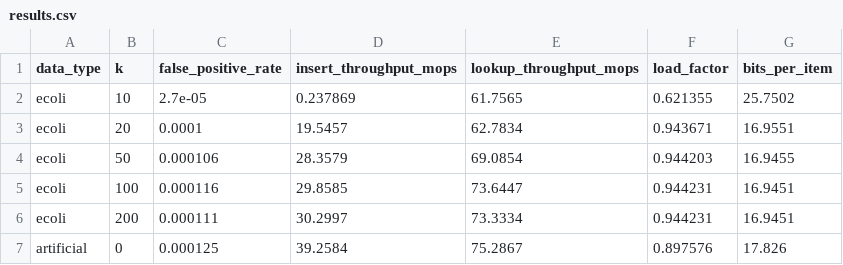
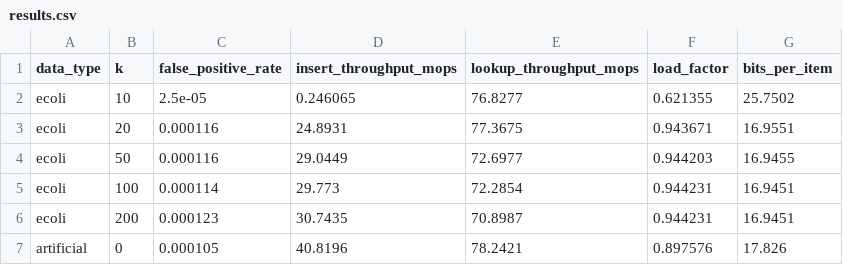
Before and after one commit to wavetoc520/Vacuum-Filter, a CSV file: results/results.csv, drawn as a sheet.

```diff
--- a/results/results.csv
+++ b/results/results.csv
@@ -1,7 +1,7 @@
 data_type,k,false_positive_rate,insert_throughput_mops,lookup_throughput_mops,load_factor,bits_per_item
-ecoli, 10, 2.7e-05, 0.237869, 61.7565, 0.621355, 25.7502
-ecoli, 20, 0.0001, 19.5457, 62.7834, 0.943671, 16.9551
-ecoli, 50, 0.000106, 28.3579, 69.0854, 0.944203, 16.9455
-ecoli, 100, 0.000116, 29.8585, 73.6447, 0.944231, 16.9451
-ecoli, 200, 0.000111, 30.2997, 73.3334, 0.944231, 16.9451
-artificial, 0, 0.000125, 39.2584, 75.2867, 0.897576, 17.826
+ecoli, 10, 2.5e-05, 0.246065, 76.8277, 0.621355, 25.7502
+ecoli, 20, 0.000116, 24.8931, 77.3675, 0.943671, 16.9551
+ecoli, 50, 0.000116, 29.0449, 72.6977, 0.944203, 16.9455
+ecoli, 100, 0.000114, 29.773, 72.2854, 0.944231, 16.9451
+ecoli, 200, 0.000123, 30.7435, 70.8987, 0.944231, 16.9451
+artificial, 0, 0.000105, 40.8196, 78.2421, 0.897576, 17.826
```
Also changed, not shown: 5 other files.
